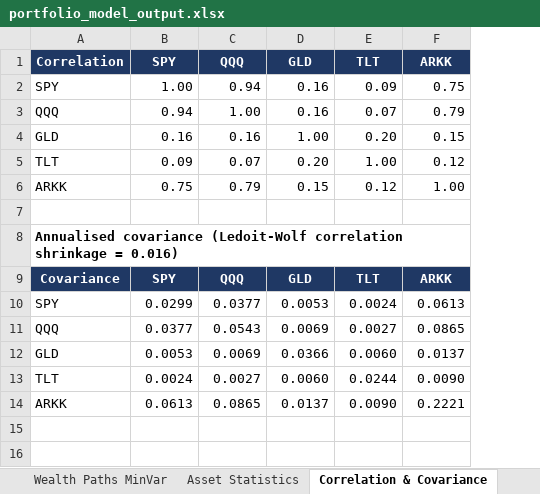
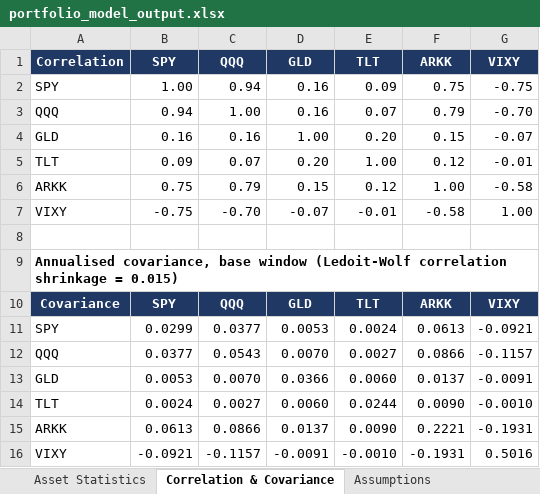
Before and after one commit to caseanalytica-gif/case-analytica-website, an Excel workbook: portfolio-model/portfolio_model_output.xlsx, sheet Correlation & Covariance, drawn as a sheet; values as stored, in another font and other column widths than the file's, no borders; addresses are those after the commit; the diff names each change by its address in the sheet, - before the commit and + after, or states it on an @@ line.

```diff
--- a/portfolio-model/portfolio_model_output.xlsx (sheet Correlation & Covariance)
+++ b/portfolio-model/portfolio_model_output.xlsx (sheet Correlation & Covariance)
+column G (VIXY), rows 2-6: -0.75 | -0.70 | -0.07 | -0.01 | -0.58; rows 10-15: VIXY | -0.0921 | -0.1157 | -0.0091 | -0.0010 | -0.1931
+row 7: VIXY | -0.75 | -0.70 | -0.07 | -0.01 | -0.58 | 1.00
-A9 (Correlation): Annualised covariance (Ledoit-Wolf correlation shrinkage = 0.016)
+A9 (Correlation): Annualised covariance, base window (Ledoit-Wolf correlation shrinkage = 0.015)
-D12 (GLD): 0.0069
+D12 (GLD): 0.0070
-F12 (ARKK): 0.0865
+F12 (ARKK): 0.0866
-C13 (QQQ): 0.0069
+C13 (QQQ): 0.0070
-C15 (QQQ): 0.0865
+C15 (QQQ): 0.0866
+row 16: VIXY | -0.0921 | -0.1157 | -0.0091 | -0.0010 | -0.1931 | 0.5016
```
Also changed, not shown: sheet Efficient Frontier, sheet Summary, sheet Wealth Paths MaxSharpe, sheet Wealth Paths MinVar, sheet Assumptions, sheet Monte Carlo Metrics, 2 more sheets, other sheet tabs, charts or pictures, 7 other files.
